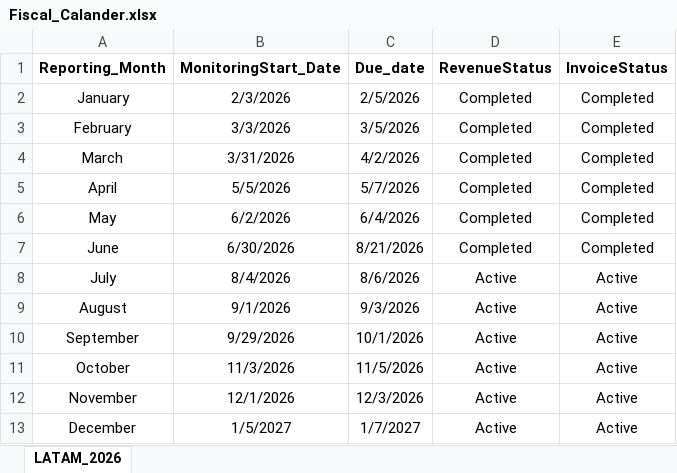
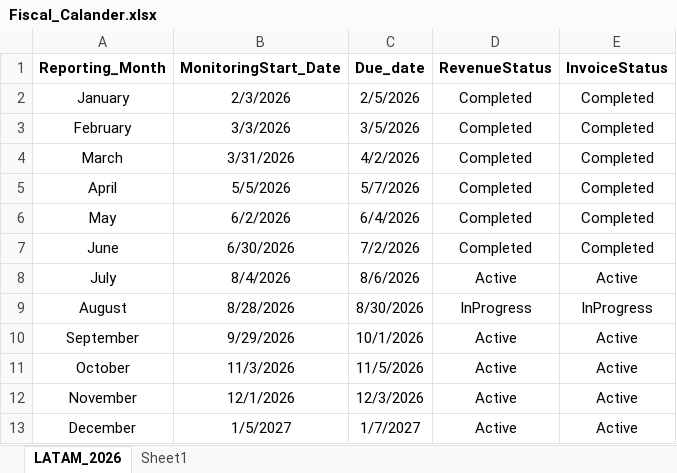
Before and after one commit to Nivedhapalani3/3043_LATAM_DataLoad, an Excel workbook: Data/Input/FiscalCalendar_2026_07/Fiscal_Calander.xlsx, sheet LATAM_2026, drawn as a sheet; values as stored, in another font and other column widths than the file's, no borders; the diff names each change by its address in the sheet, - before the commit and + after, or states it on an @@ line.

```diff
--- a/Data/Input/FiscalCalendar_2026_07/Fiscal_Calander.xlsx (sheet LATAM_2026)
+++ b/Data/Input/FiscalCalendar_2026_07/Fiscal_Calander.xlsx (sheet LATAM_2026)
+sheet tab: Sheet1
-C7 (Due_date): 8/21/2026
+C7 (Due_date): 7/2/2026
-B9 (MonitoringStart_Date): 9/1/2026
+B9 (MonitoringStart_Date): 8/28/2026
-C9 (Due_date): 9/3/2026
+C9 (Due_date): 8/30/2026
-D9 (RevenueStatus): Active
+D9 (RevenueStatus): InProgress
-E9 (InvoiceStatus): Active
+E9 (InvoiceStatus): InProgress
```
Also changed, not shown: Data/Input/LatamTracker_2026_07/3043_Latam_DataLoad_Tracker.xlsx, Data/Temp/Fiscal_Calander.xlsx, 10 other files.
